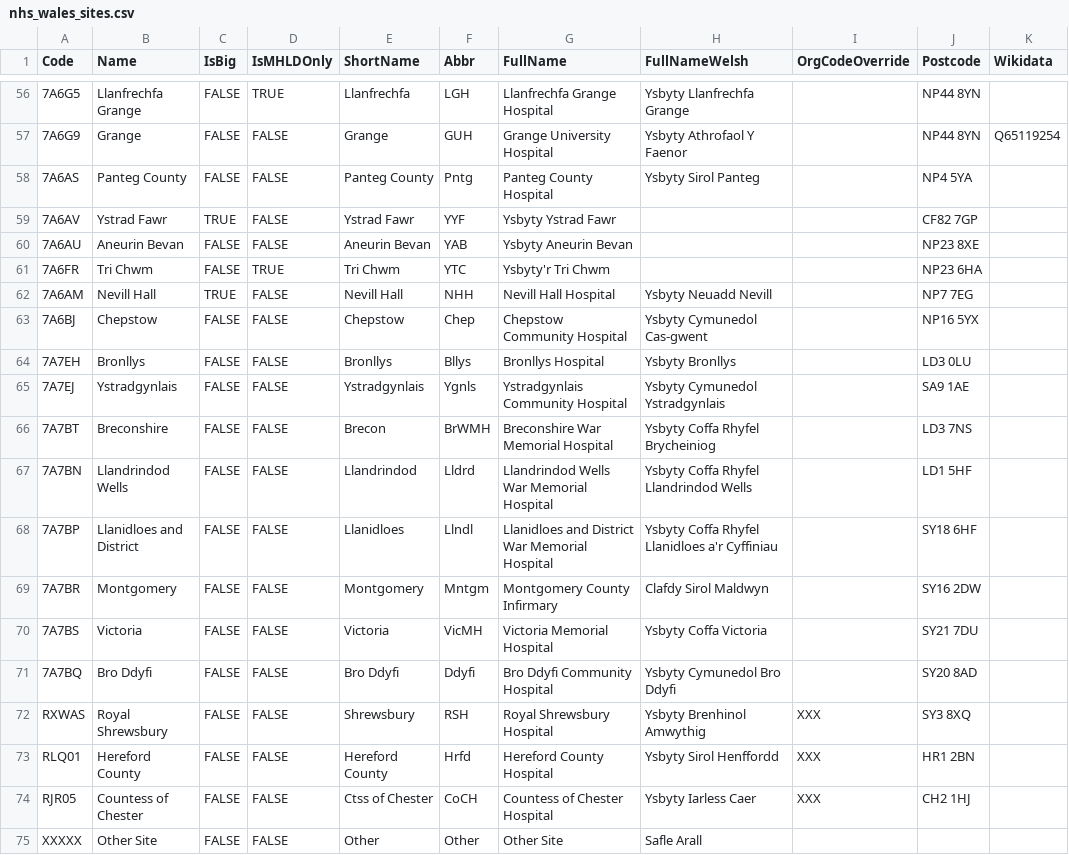
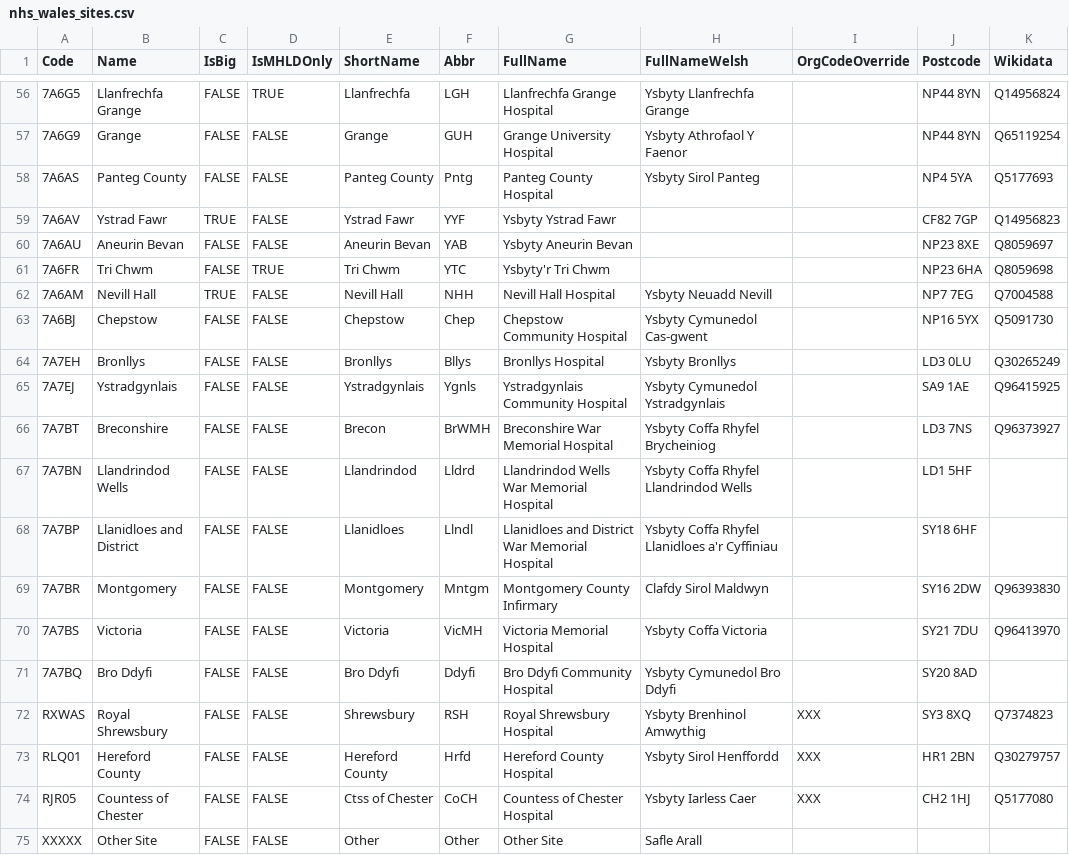
Before and after one commit to stupidpupil/r_nhs_wales_orgs_and_sites, a CSV file: data-raw/nhs_wales_sites.csv, drawn as a sheet; only a part is shown, gaps mark what is left out; the diff covers the shown part only; the diff names each change by its address in the sheet, - before the commit and + after, or states it on an @@ line.

Commit message:
Add a bunch of Wikidata IDs

```diff
--- a/data-raw/nhs_wales_sites.csv
+++ b/data-raw/nhs_wales_sites.csv
-K56 (Wikidata): (empty)
+K56 (Wikidata): Q14956824
-K58 (Wikidata): (empty)
+K58 (Wikidata): Q5177693
-K59 (Wikidata): (empty)
+K59 (Wikidata): Q14956823
-K60 (Wikidata): (empty)
+K60 (Wikidata): Q8059697
-K61 (Wikidata): (empty)
+K61 (Wikidata): Q8059698
-K62 (Wikidata): (empty)
+K62 (Wikidata): Q7004588
-K63 (Wikidata): (empty)
+K63 (Wikidata): Q5091730
-K64 (Wikidata): (empty)
+K64 (Wikidata): Q30265249
-K65 (Wikidata): (empty)
+K65 (Wikidata): Q96415925
-K66 (Wikidata): (empty)
+K66 (Wikidata): Q96373927
-K69 (Wikidata): (empty)
+K69 (Wikidata): Q96393830
-K70 (Wikidata): (empty)
+K70 (Wikidata): Q96413970
-K72 (Wikidata): (empty)
+K72 (Wikidata): Q7374823
-K73 (Wikidata): (empty)
+K73 (Wikidata): Q30279757
-K74 (Wikidata): (empty)
+K74 (Wikidata): Q5177080
```
Also changed, not shown: 51 edited cells elsewhere in this file, 1 other file.
